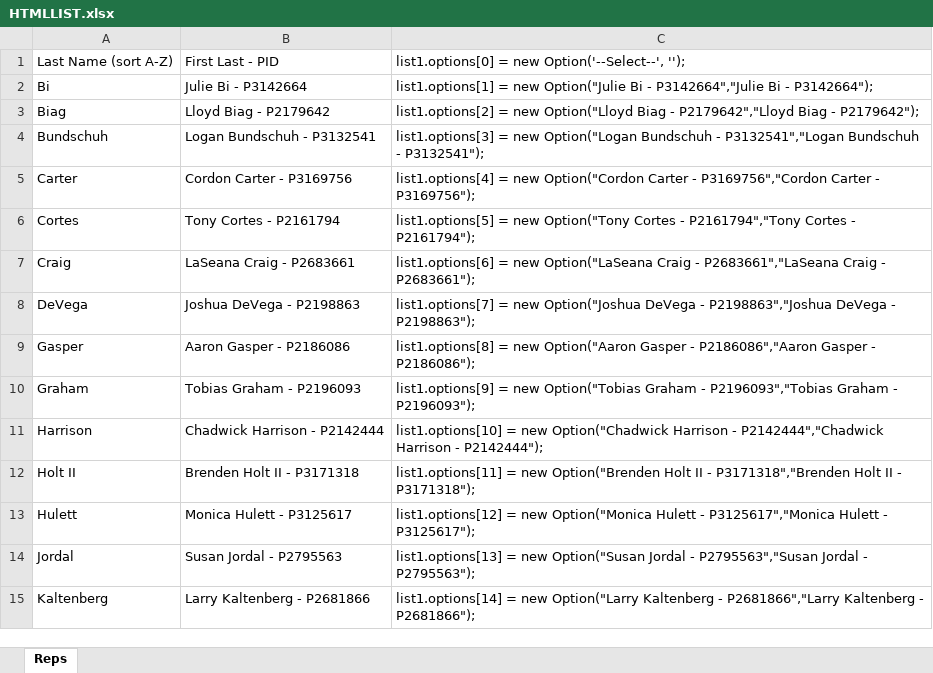
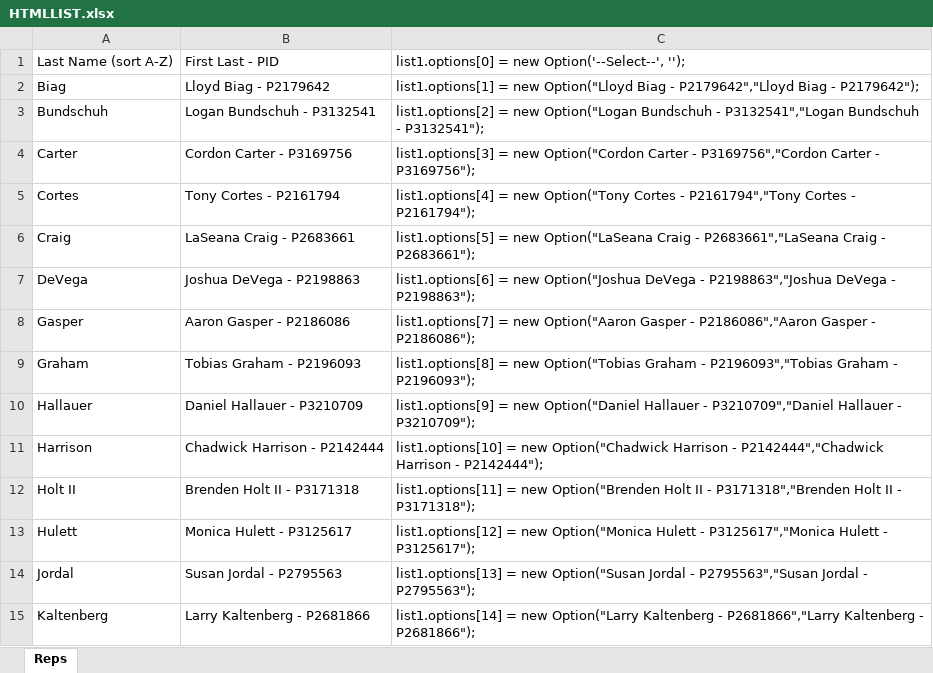
Before and after one commit to tink012184/NWROC, an Excel workbook: HTMLLIST.xlsx, sheet Reps, drawn as a sheet; only a part is shown; values as stored, in another font and other column widths than the file's, no borders; table styles not drawn; removed rows and columns are numbered as before the commit, all else as after; the diff covers the shown part only; the diff names each change by its address in the sheet, - before the commit and + after, or states it on an @@ line.

```diff
--- a/HTMLLIST.xlsx (sheet Reps)
+++ b/HTMLLIST.xlsx (sheet Reps)
-row 2: Bi | Julie Bi - P3142664 | list1.options[1] = new Option("Julie Bi - P3142664","Julie Bi - P3142664");
-C2: list1.options[2] = new…
+C2: list1.options[1] = new…
-C3: list1.options[3] = new…
+C3: list1.options[2] = new…
-C4: list1.options[4] = new…
+C4: list1.options[3] = new…
-C5: list1.options[5] = new…
+C5: list1.options[4] = new…
-C6: list1.options[6] = new…
+C6: list1.options[5] = new…
-C7: list1.options[7] = new…
+C7: list1.options[6] = new…
-C8: list1.options[8] = new…
+C8: list1.options[7] = new…
-C9: list1.options[9] = new…
+C9: list1.options[8] = new…
+row 10: Hallauer | Daniel Hallauer - P3210709 | list1.options[9] = new Option("Daniel Hallauer - P3210709","Daniel Hallauer - P3210709");
```
Also changed, not shown: 1 added row, 2 removed rows and 23 edited cells elsewhere in this sheet, formulas that keep their value, 4 other files.
